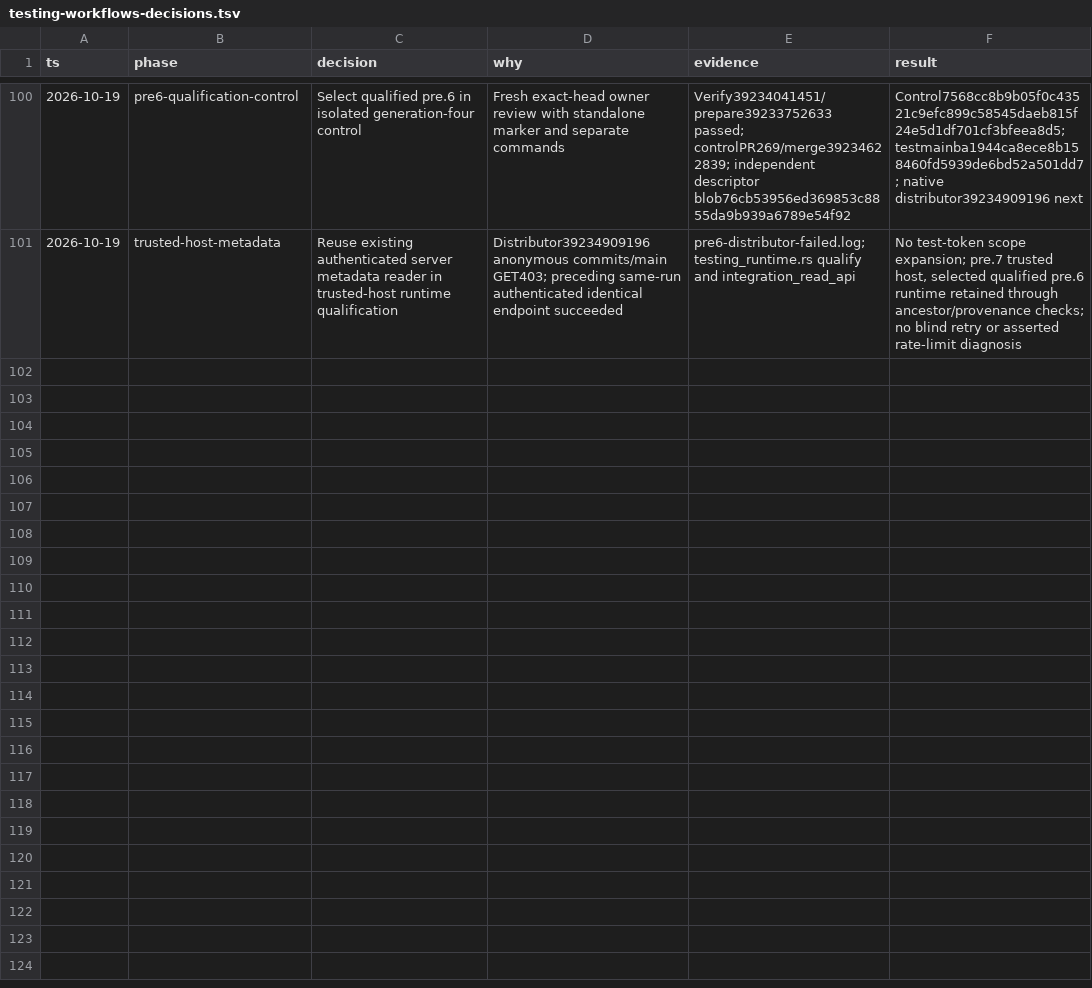
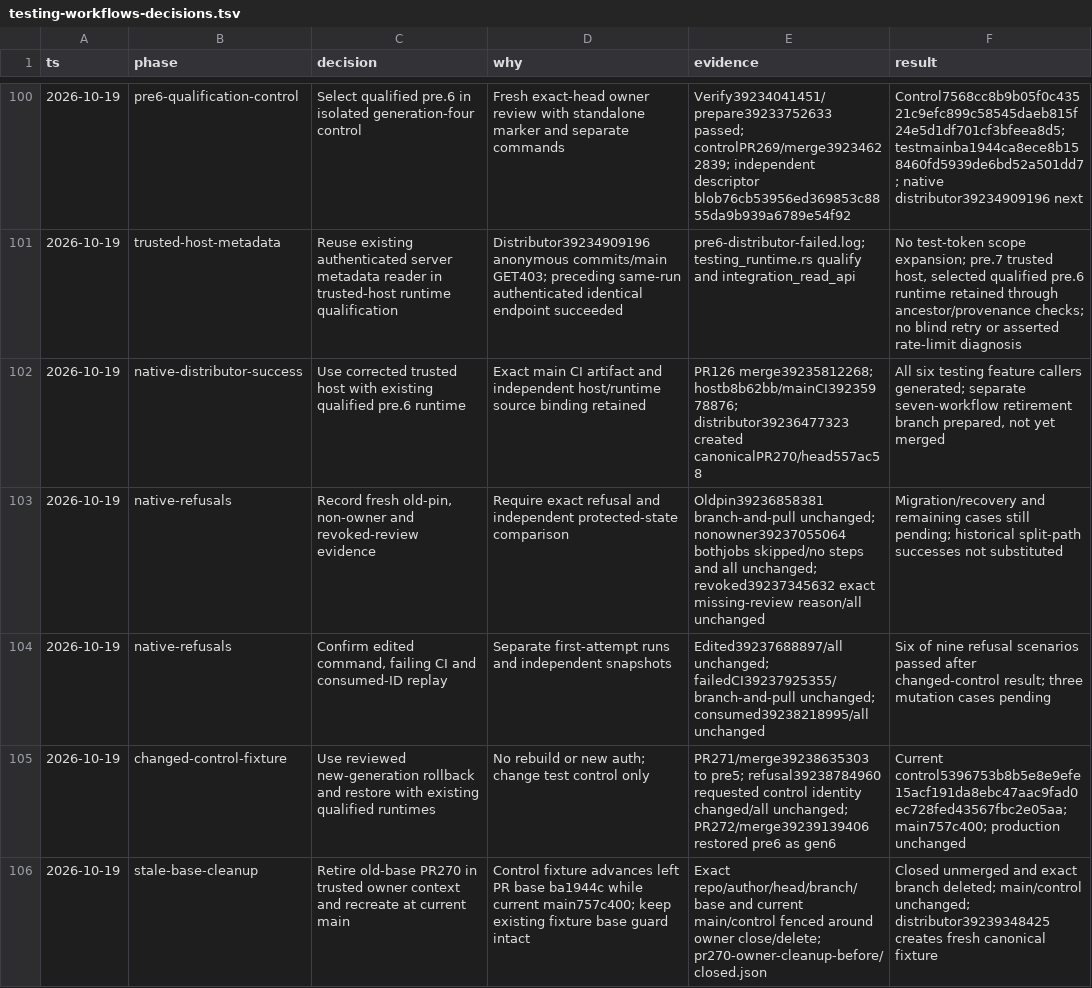
Before and after one commit to civitaspo/securefix-server, a TSV file: docs/testing-workflows-decisions.tsv, drawn as a sheet; only a part is shown, gaps mark what is left out; the diff covers the shown part only.

Commit message:
fix: retain qualified testing runtime in uploadable directory
Use a non-hidden temporary directory so the existing artifact action includes qualified runtime files. Preserve selected pre.6 and exact provenance; record native migration and all refusal evidence.

```diff
--- a/docs/testing-workflows-decisions.tsv
+++ b/docs/testing-workflows-decisions.tsv
@@ -101 +101,6 @@ ts	phase	decision	why	evidence	result
 2026-10-19	trusted-host-metadata	Reuse existing authenticated server metadata reader in trusted-host runtime qualification	Distributor39234909196 anonymous commits/main GET403; preceding same-run authenticated identical endpoint succeeded	pre6-distributor-failed.log; testing_runtime.rs qualify and integration_read_api	No test-token scope expansion; pre.7 trusted host, selected qualified pre.6 runtime retained through ancestor/provenance checks; no blind retry or asserted rate-limit diagnosis
+2026-10-19	native-distributor-success	Use corrected trusted host with existing qualified pre.6 runtime	Exact main CI artifact and independent host/runtime source binding retained	PR126 merge39235812268; hostb8b62bb/mainCI39235978876; distributor39236477323 created canonicalPR270/head557ac58	All six testing feature callers generated; separate seven-workflow retirement branch prepared, not yet merged
+2026-10-19	native-refusals	Record fresh old-pin, non-owner and revoked-review evidence	Require exact refusal and independent protected-state comparison	Oldpin39236858381 branch-and-pull unchanged; nonowner39237055064 bothjobs skipped/no steps and all unchanged; revoked39237345632 exact missing-review reason/all unchanged	Migration/recovery and remaining cases still pending; historical split-path successes not substituted
+2026-10-19	native-refusals	Confirm edited command, failing CI and consumed-ID replay	Separate first-attempt runs and independent snapshots	Edited39237688897/all unchanged; failedCI39237925355/branch-and-pull unchanged; consumed39238218995/all unchanged	Six of nine refusal scenarios passed after changed-control result; three mutation cases pending
+2026-10-19	changed-control-fixture	Use reviewed new-generation rollback and restore with existing qualified runtimes	No rebuild or new auth; change test control only	PR271/merge39238635303 to pre5; refusal39238784960 requested control identity changed/all unchanged; PR272/merge39239139406 restored pre6 as gen6	Current control5396753b8b5e8e9efe15acf191da8ebc47aac9fad0ec728fed43567fbc2e05aa; main757c400; production unchanged
+2026-10-19	stale-base-cleanup	Retire old-base PR270 in trusted owner context and recreate at current main	Control fixture advances left PR base ba1944c while current main757c400; keep existing fixture base guard intact	Exact repo/author/head/branch/base and current main/control fenced around owner close/delete; pr270-owner-cleanup-before/closed.json	Closed unmerged and exact branch deleted; main/control unchanged; distributor39239348425 creates fresh canonical fixture
```
Also changed, not shown: 4 added rows elsewhere in this file, 4 other files.
